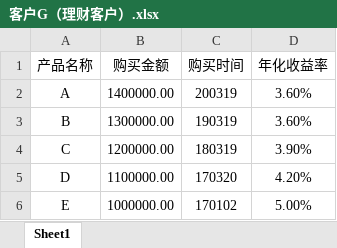
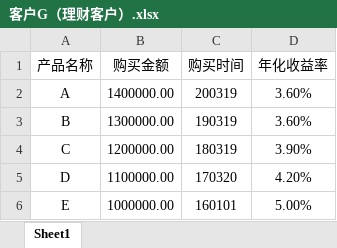
Before and after one commit to TOMORI00/NJUSE-Citigroup, an Excel workbook: back_end3.0/financial_products_viewer/input/客户G（理财客户）.xlsx, sheet Sheet1, drawn as a sheet; values as stored, in another font and other column widths than the file's, no borders; the diff names each change by its address in the sheet, - before the commit and + after, or states it on an @@ line.

Commit message:
back-end3.0前后端对接

```diff
--- a/back_end3.0/financial_products_viewer/input/客户G（理财客户）.xlsx (sheet Sheet1)
+++ b/back_end3.0/financial_products_viewer/input/客户G（理财客户）.xlsx (sheet Sheet1)
-C6 (购买时间): 170102
+C6 (购买时间): 160101
```
Also changed, not shown: back_end3.0/financial_products_viewer/input/客户G（理财客户）_sell.xlsx, back_end3.0/fund_viewer/input/客户C.xlsx, 8 other files.
